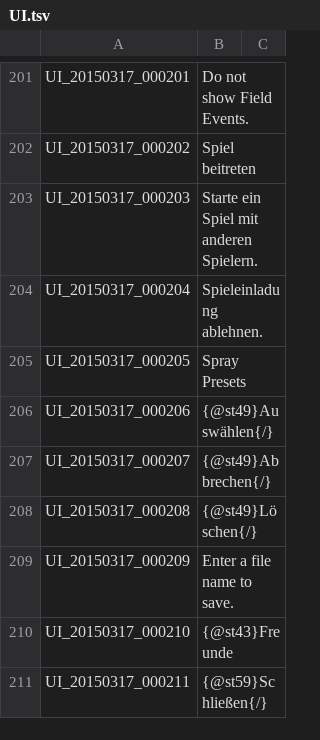
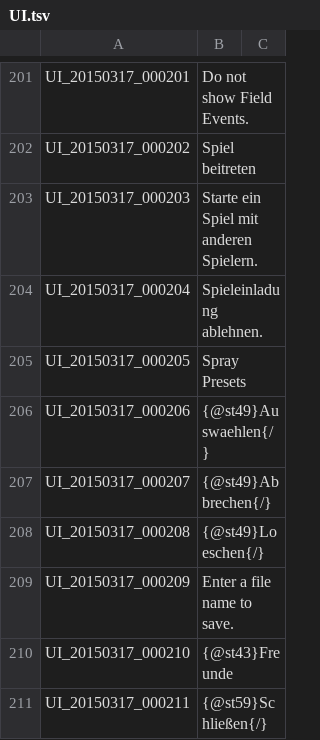
Before and after one commit to Shinshuku/TreeOfSaviorDE, a TSV file: UI.tsv, drawn as a sheet; only a part is shown, gaps mark what is left out; the diff covers the shown part only.

```diff
--- a/UI.tsv
+++ b/UI.tsv
@@ -205,5 +205,5 @@ UI_20150317_000204	Spieleinladung ablehnen.
 UI_20150317_000205	Spray Presets
-UI_20150317_000206	{@st49}Auswählen{/}
+UI_20150317_000206	{@st49}Auswaehlen{/}
 UI_20150317_000207	{@st49}Abbrechen{/}
-UI_20150317_000208	{@st49}Löschen{/}
+UI_20150317_000208	{@st49}Loeschen{/}
 UI_20150317_000209	Enter a file name to save.
```
Also changed, not shown: 1 removed row and 66 edited cells elsewhere in this file.
